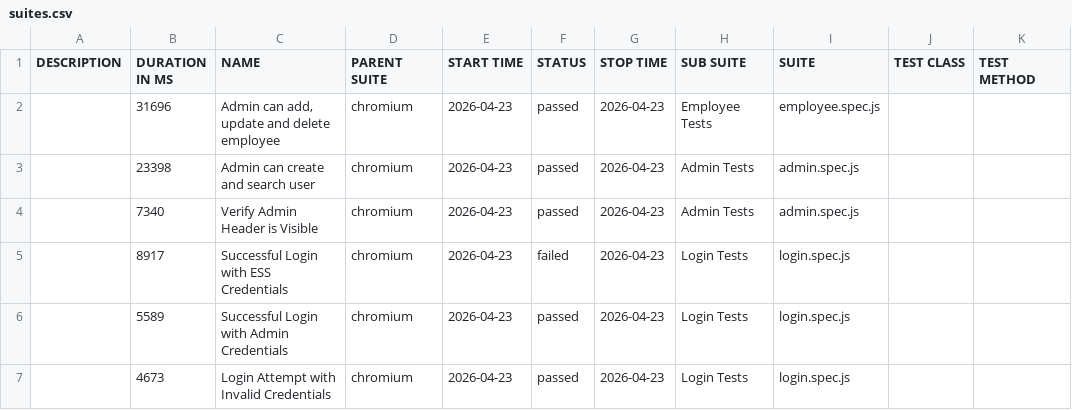
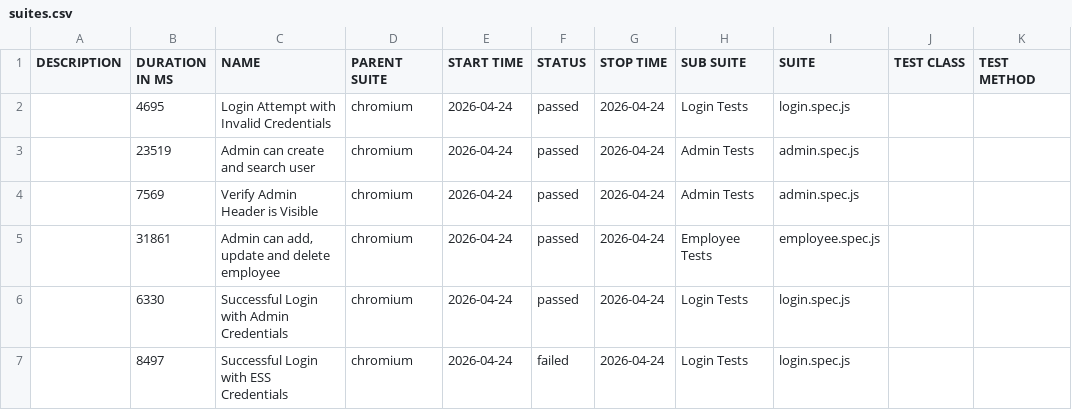
Before and after one commit to fakhrezasusilos/OrangeHRM-Automation-Framework, a CSV file: data/suites.csv, drawn as a sheet.

```diff
--- a/data/suites.csv
+++ b/data/suites.csv
@@ -1,7 +1,7 @@
 "DESCRIPTION","DURATION IN MS","NAME","PARENT SUITE","START TIME","STATUS","STOP TIME","SUB SUITE","SUITE","TEST CLASS","TEST METHOD"
-"","31696","Admin can add, update and delete employee","chromium","2026-04-23","passed","2026-04-23","Employee Tests","employee.spec.js","",""
-"","23398","Admin can create and search user","chromium","2026-04-23","passed","2026-04-23","Admin Tests","admin.spec.js","",""
-"","7340","Verify Admin Header is Visible","chromium","2026-04-23","passed","2026-04-23","Admin Tests","admin.spec.js","",""
-"","8917","Successful Login with ESS Credentials","chromium","2026-04-23","failed","2026-04-23","Login Tests","login.spec.js","",""
-"","5589","Successful Login with Admin Credentials","chromium","2026-04-23","passed","2026-04-23","Login Tests","login.spec.js","",""
-"","4673","Login Attempt with Invalid Credentials","chromium","2026-04-23","passed","2026-04-23","Login Tests","login.spec.js","",""
+"","4695","Login Attempt with Invalid Credentials","chromium","2026-04-24","passed","2026-04-24","Login Tests","login.spec.js","",""
+"","23519","Admin can create and search user","chromium","2026-04-24","passed","2026-04-24","Admin Tests","admin.spec.js","",""
+"","7569","Verify Admin Header is Visible","chromium","2026-04-24","passed","2026-04-24","Admin Tests","admin.spec.js","",""
+"","31861","Admin can add, update and delete employee","chromium","2026-04-24","passed","2026-04-24","Employee Tests","employee.spec.js","",""
+"","6330","Successful Login with Admin Credentials","chromium","2026-04-24","passed","2026-04-24","Login Tests","login.spec.js","",""
+"","8497","Successful Login with ESS Credentials","chromium","2026-04-24","failed","2026-04-24","Login Tests","login.spec.js","",""
```
Also changed, not shown: 49 other files.
